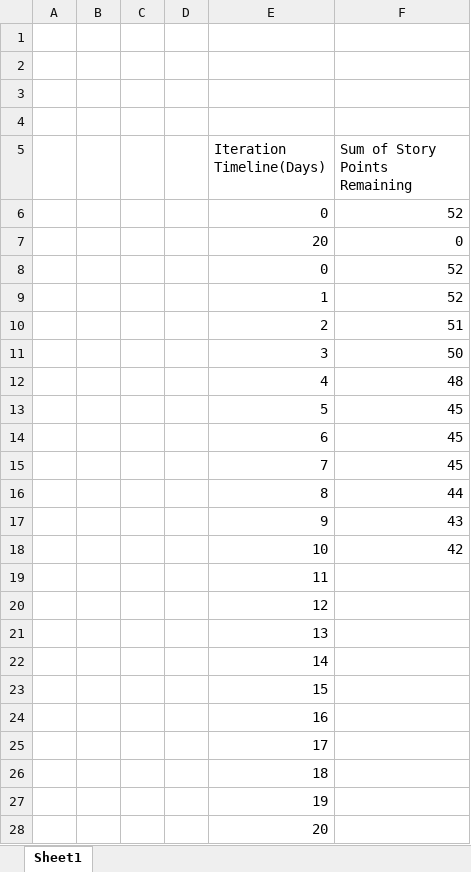
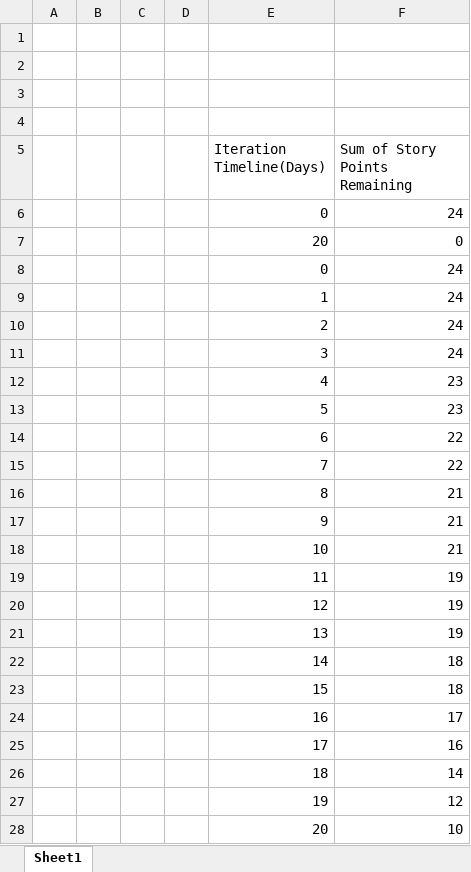
Before and after one commit to jiashengc/IFB299, an Excel workbook: artefacts/Burndown Chart Sprint 2.xlsx, sheet Sheet1, drawn as a sheet; values as stored, in another font and other column widths than the file's, no borders; charts and pictures not drawn; the diff names each change by its address in the sheet, - before the commit and + after, or states it on an @@ line.

Commit message:
Burndown chart update

```diff
--- a/artefacts/Burndown Chart Sprint 2.xlsx (sheet Sheet1)
+++ b/artefacts/Burndown Chart Sprint 2.xlsx (sheet Sheet1)
-F6 (Sum of Story Points Remaining): 52
+F6 (Sum of Story Points Remaining): 24
-F8:F9 (Sum of Story Points Remaining): 52
+F8:F9 (Sum of Story Points Remaining): 24
-F10 (Sum of Story Points Remaining): 51
+F10 (Sum of Story Points Remaining): 24
-F11 (Sum of Story Points Remaining): 50
+F11 (Sum of Story Points Remaining): 24
-F12 (Sum of Story Points Remaining): 48
+F12 (Sum of Story Points Remaining): 23
-F13 (Sum of Story Points Remaining): 45
+F13 (Sum of Story Points Remaining): 23
-F14:F15 (Sum of Story Points Remaining): 45
+F14:F15 (Sum of Story Points Remaining): 22
-F16 (Sum of Story Points Remaining): 44
+F16 (Sum of Story Points Remaining): 21
-F17 (Sum of Story Points Remaining): 43
+F17 (Sum of Story Points Remaining): 21
-F18 (Sum of Story Points Remaining): 42
+F18 (Sum of Story Points Remaining): 21
-F19:F21 (Sum of Story Points Remaining): (empty)
+F19:F21 (Sum of Story Points Remaining): 19
-F22:F23 (Sum of Story Points Remaining): (empty)
+F22:F23 (Sum of Story Points Remaining): 18
-F24 (Sum of Story Points Remaining): (empty)
+F24 (Sum of Story Points Remaining): 17
-F25 (Sum of Story Points Remaining): (empty)
+F25 (Sum of Story Points Remaining): 16
-F26 (Sum of Story Points Remaining): (empty)
+F26 (Sum of Story Points Remaining): 14
-F27 (Sum of Story Points Remaining): (empty)
+F27 (Sum of Story Points Remaining): 12
-F28 (Sum of Story Points Remaining): (empty)
+F28 (Sum of Story Points Remaining): 10
```
Also changed, not shown: charts or pictures.
